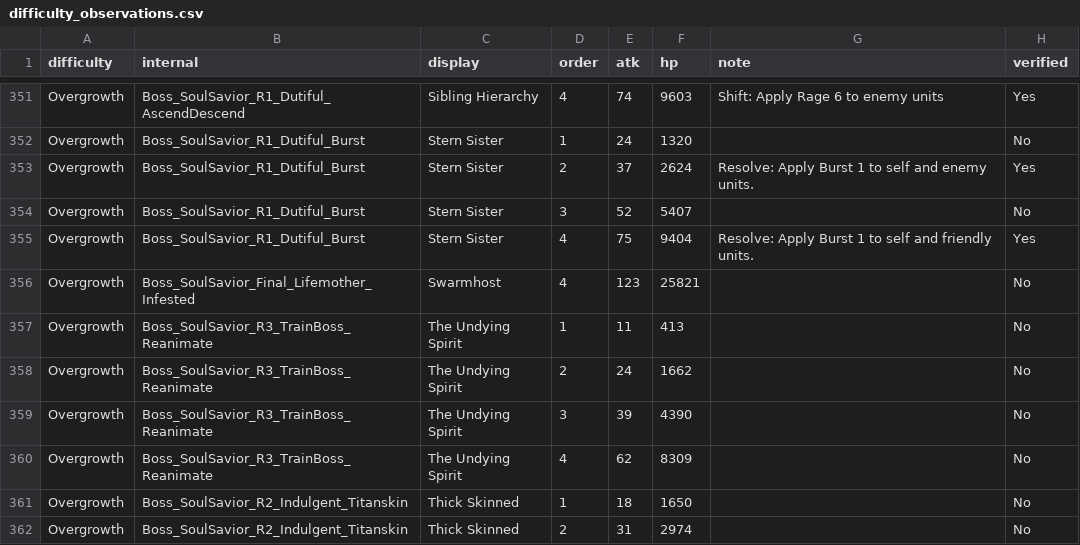
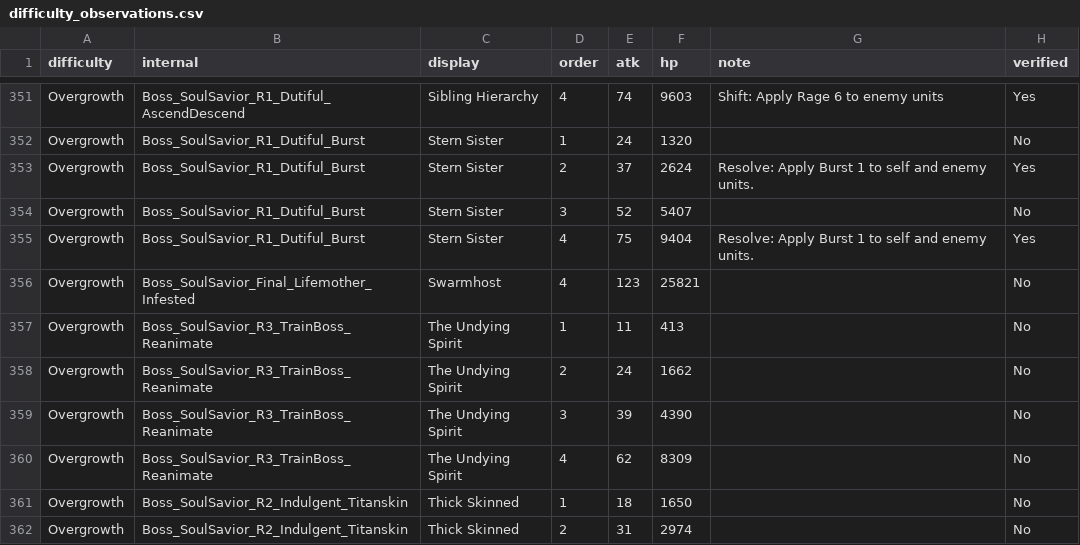
Before and after one commit to mashpanic/sstracker, a CSV file: difficulty_observations.csv, drawn as a sheet; only a part is shown, gaps mark what is left out.

```diff
--- a/difficulty_observations.csv
+++ b/difficulty_observations.csv
@@ -354,3 +354,3 @@ Overgrowth,Boss_SoulSavior_R1_Dutiful_Burst,Stern Sister,2,37,2624,Resolve: Appl
 Overgrowth,Boss_SoulSavior_R1_Dutiful_Burst,Stern Sister,3,52,5407,,No
-Overgrowth,Boss_SoulSavior_R1_Dutiful_Burst,Stern Sister,4,75,9404,Resolve: Apply Burst 1 to self and friendly units.,Yes
+Overgrowth,Boss_SoulSavior_R1_Dutiful_Burst,Stern Sister,4,75,9404,Resolve: Apply Burst 1 to self and enemy units.,Yes
 Overgrowth,Boss_SoulSavior_Final_Lifemother_Infested,Swarmhost,4,123,25821,,No
```
